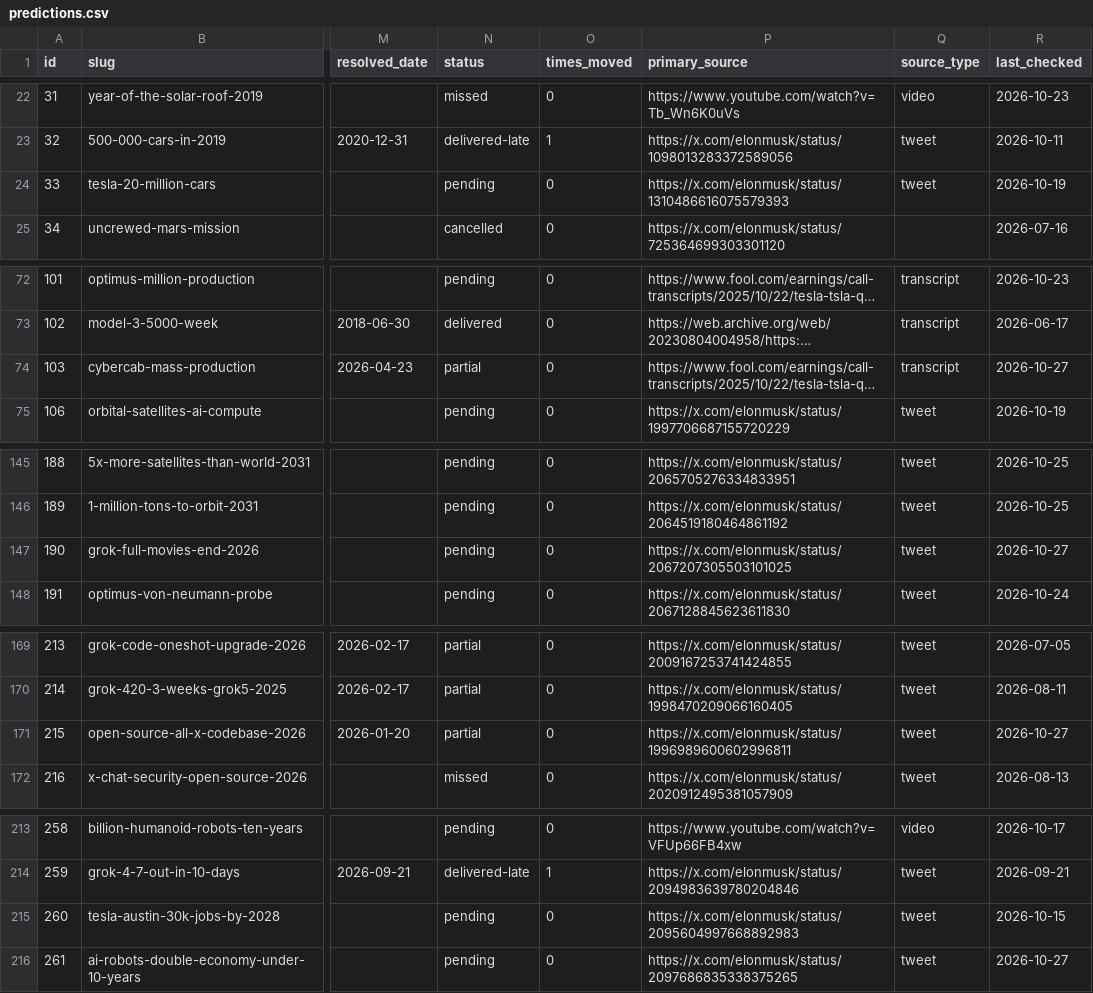
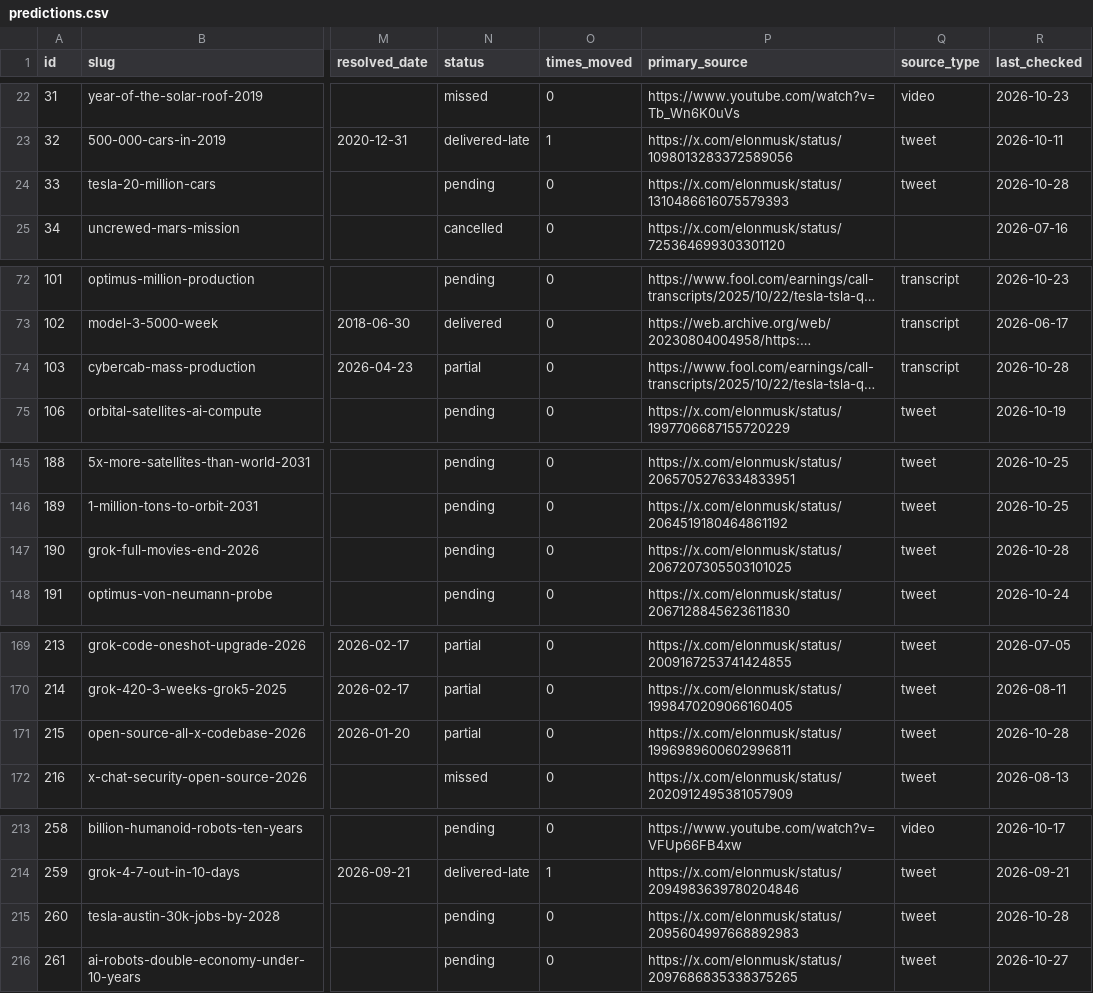
Before and after one commit to whatshuang1/elon-musk-predictions, a CSV file: data/predictions.csv, drawn as a sheet; only a part is shown, gaps mark what is left out; long unchanged cells end in …; the diff covers the shown part only; the diff names each change by its address in the sheet, - before the commit and + after, or states it on an @@ line.

```diff
--- a/data/predictions.csv
+++ b/data/predictions.csv
-R24 (last_checked): 2026-10-19
+R24 (last_checked): 2026-10-28
-R74 (last_checked): 2026-10-27
+R74 (last_checked): 2026-10-28
-R147 (last_checked): 2026-10-27
+R147 (last_checked): 2026-10-28
-R171 (last_checked): 2026-10-27
+R171 (last_checked): 2026-10-28
-R215 (last_checked): 2026-10-15
+R215 (last_checked): 2026-10-28
```
Also changed, not shown: 12 edited cells elsewhere in this file, 4 other files.
